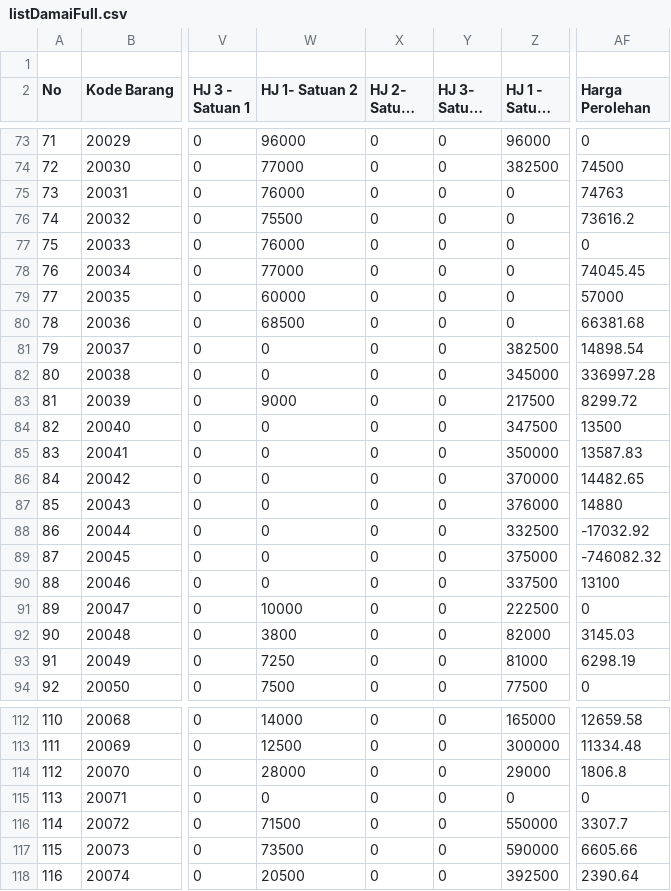
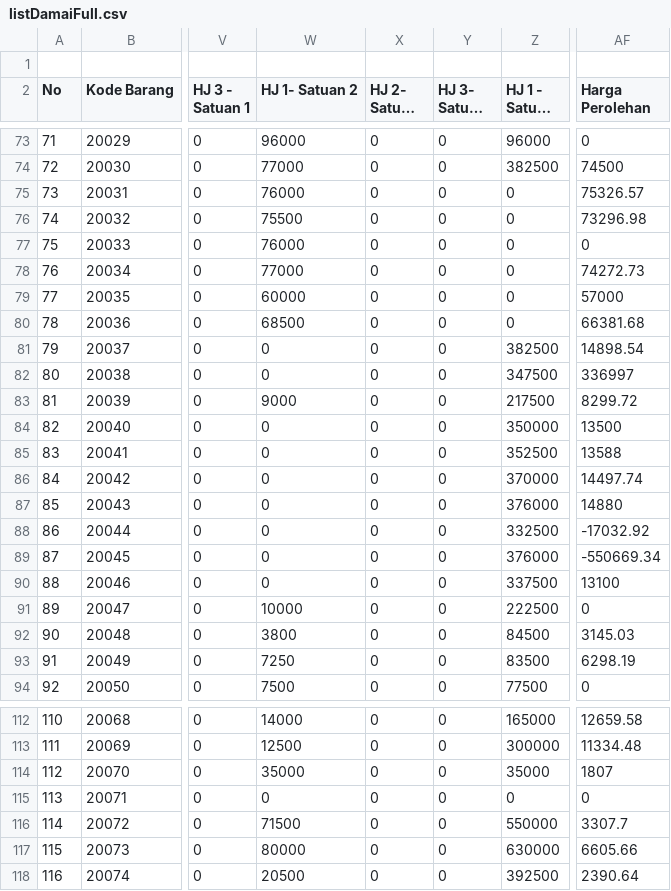
Before and after one commit to rustyping/damai, a CSV file: listDamaiFull.csv, drawn as a sheet; only a part is shown, gaps mark what is left out; long unchanged cells end in …; the diff covers the shown part only; the diff names each change by its address in the sheet, - before the commit and + after, or states it on an @@ line.

Commit message:
Add files via upload

```diff
--- a/listDamaiFull.csv
+++ b/listDamaiFull.csv
-AF75 (Harga Perolehan): 74763
+AF75 (Harga Perolehan): 75326.57
-AF76 (Harga Perolehan): 73616.2
+AF76 (Harga Perolehan): 73296.98
-AF78 (Harga Perolehan): 74045.45
+AF78 (Harga Perolehan): 74272.73
-Z82 (HJ 1 - Satuan 3): 345000
+Z82 (HJ 1 - Satuan 3): 347500
-AF82 (Harga Perolehan): 336997.28
+AF82 (Harga Perolehan): 336997
-Z84 (HJ 1 - Satuan 3): 347500
+Z84 (HJ 1 - Satuan 3): 350000
-Z85 (HJ 1 - Satuan 3): 350000
+Z85 (HJ 1 - Satuan 3): 352500
-AF85 (Harga Perolehan): 13587.83
+AF85 (Harga Perolehan): 13588
-AF86 (Harga Perolehan): 14482.65
+AF86 (Harga Perolehan): 14497.74
-Z89 (HJ 1 - Satuan 3): 375000
+Z89 (HJ 1 - Satuan 3): 376000
-AF89 (Harga Perolehan): -746082.32
+AF89 (Harga Perolehan): -550669.34
-Z92 (HJ 1 - Satuan 3): 82000
+Z92 (HJ 1 - Satuan 3): 84500
-Z93 (HJ 1 - Satuan 3): 81000
+Z93 (HJ 1 - Satuan 3): 83500
-W114 (HJ 1- Satuan 2): 28000
+W114 (HJ 1- Satuan 2): 35000
-Z114 (HJ 1 - Satuan 3): 29000
+Z114 (HJ 1 - Satuan 3): 35000
-AF114 (Harga Perolehan): 1806.8
+AF114 (Harga Perolehan): 1807
-W117 (HJ 1- Satuan 2): 73500
+W117 (HJ 1- Satuan 2): 80000
-Z117 (HJ 1 - Satuan 3): 590000
+Z117 (HJ 1 - Satuan 3): 630000
```
Also changed, not shown: 136 edited cells elsewhere in this file.
